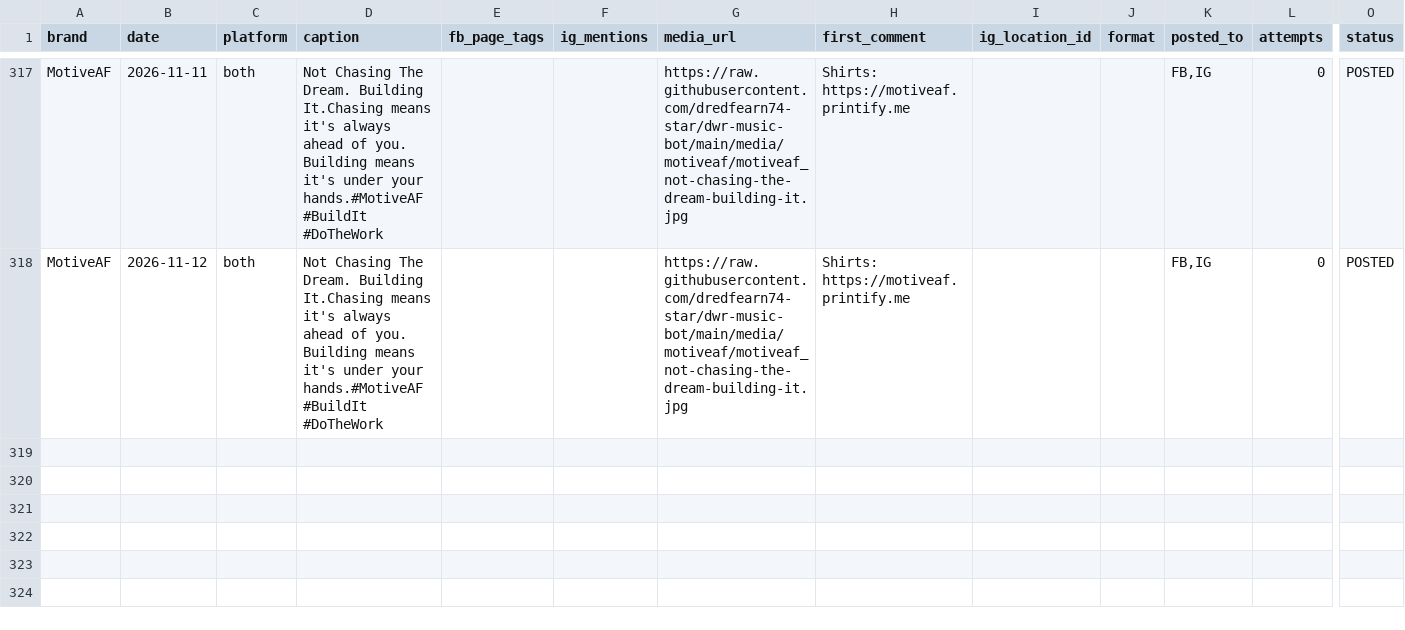
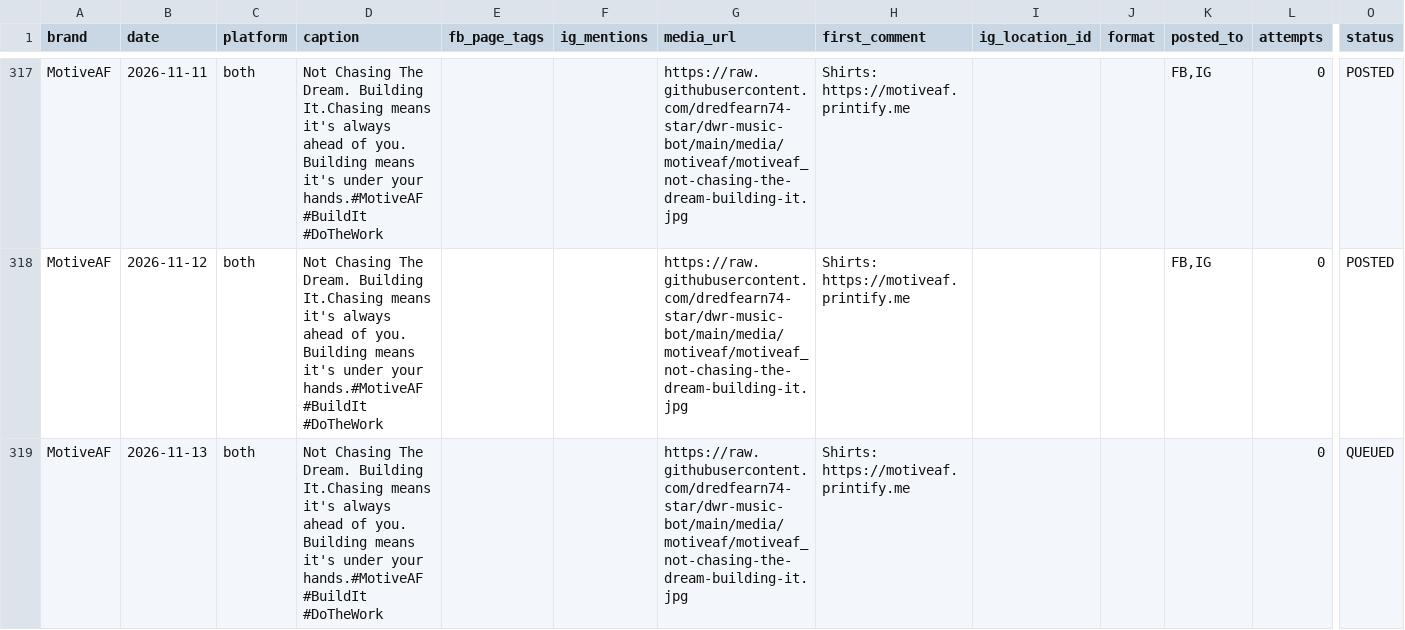
Before and after one commit to dredfearn74-star/dwr-music-bot, a CSV file: content_queue.csv, drawn as a sheet; only a part is shown, gaps mark what is left out; rows hold the shown columns only; the diff names each change by its address in the sheet, - before the commit and + after, or states it on an @@ line.

```diff
--- a/content_queue.csv
+++ b/content_queue.csv
+row 319: MotiveAF | 2026-11-13 | both | Not Chasing The Dream. Building It.Chasing means it's always ahead of you. Building means it's under your hands.#MotiveAF #BuildIt #DoTheWork |  |  | https://raw.githubusercontent.com/dredfearn74-star/dwr-music-bot/main/media/motiveaf/motiveaf_not-chasing-the-dream-building-it.jpg | Shirts: https://motiveaf.printify.me |  |  |  | 0 | QUEUED
```
Also changed, not shown: 1 other file.
